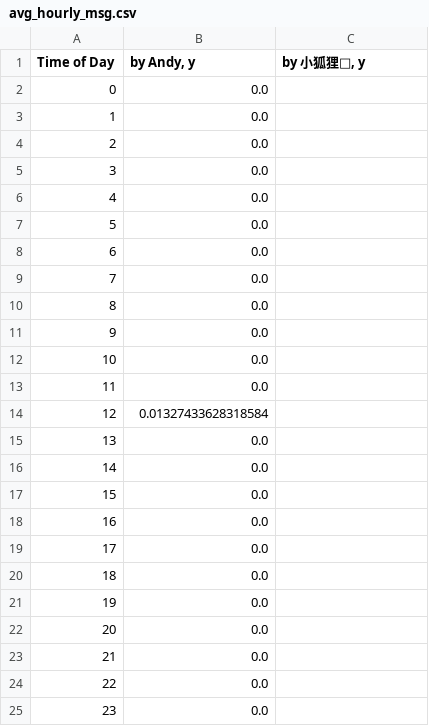
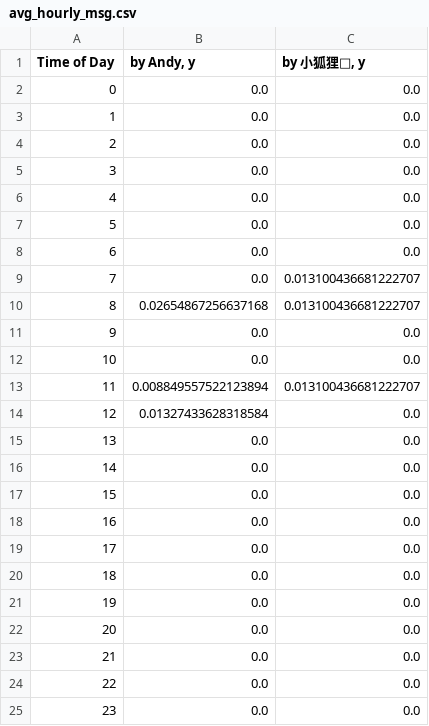
Before and after one commit to middleclicker/WechatScraper, a CSV file: data/avg_hourly_msg.csv, drawn as a sheet.

```diff
--- a/data/avg_hourly_msg.csv
+++ b/data/avg_hourly_msg.csv
@@ -1,25 +1,25 @@
 Time of Day,"by Andy, y","by 小狐狸🦊, y"
-0,0.0
-1,0.0
-2,0.0
-3,0.0
-4,0.0
-5,0.0
-6,0.0
-7,0.0
-8,0.0
-9,0.0
-10,0.0
-11,0.0
-12,0.01327433628318584
-13,0.0
-14,0.0
-15,0.0
-16,0.0
-17,0.0
-18,0.0
-19,0.0
-20,0.0
-21,0.0
-22,0.0
-23,0.0
+0,0.0,0.0
+1,0.0,0.0
+2,0.0,0.0
+3,0.0,0.0
+4,0.0,0.0
+5,0.0,0.0
+6,0.0,0.0
+7,0.0,0.013100436681222707
+8,0.02654867256637168,0.013100436681222707
+9,0.0,0.0
+10,0.0,0.0
+11,0.008849557522123894,0.013100436681222707
+12,0.01327433628318584,0.0
+13,0.0,0.0
+14,0.0,0.0
+15,0.0,0.0
+16,0.0,0.0
+17,0.0,0.0
+18,0.0,0.0
+19,0.0,0.0
+20,0.0,0.0
+21,0.0,0.0
+22,0.0,0.0
+23,0.0,0.0
```
Also changed, not shown: data/daily_msg.csv, data/overall_msg.csv, 3 other files.
